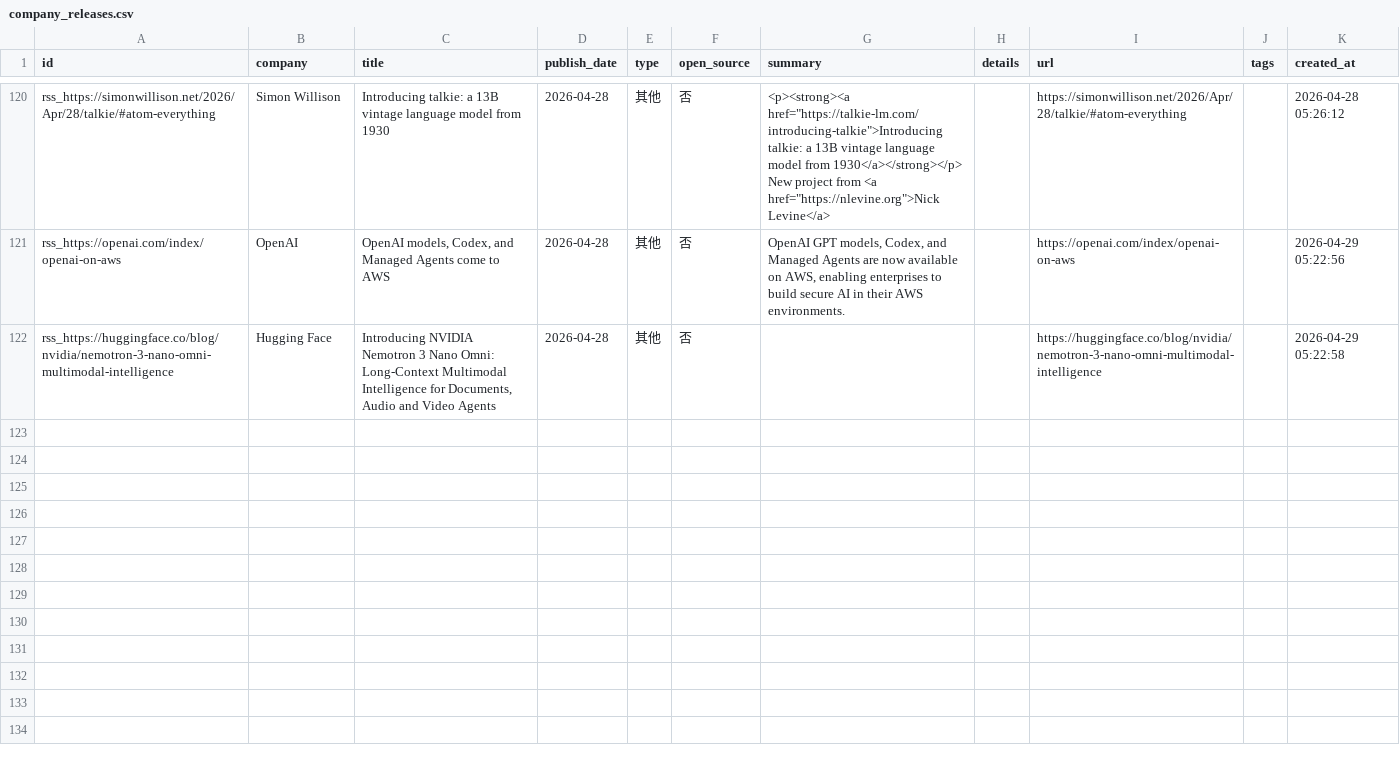
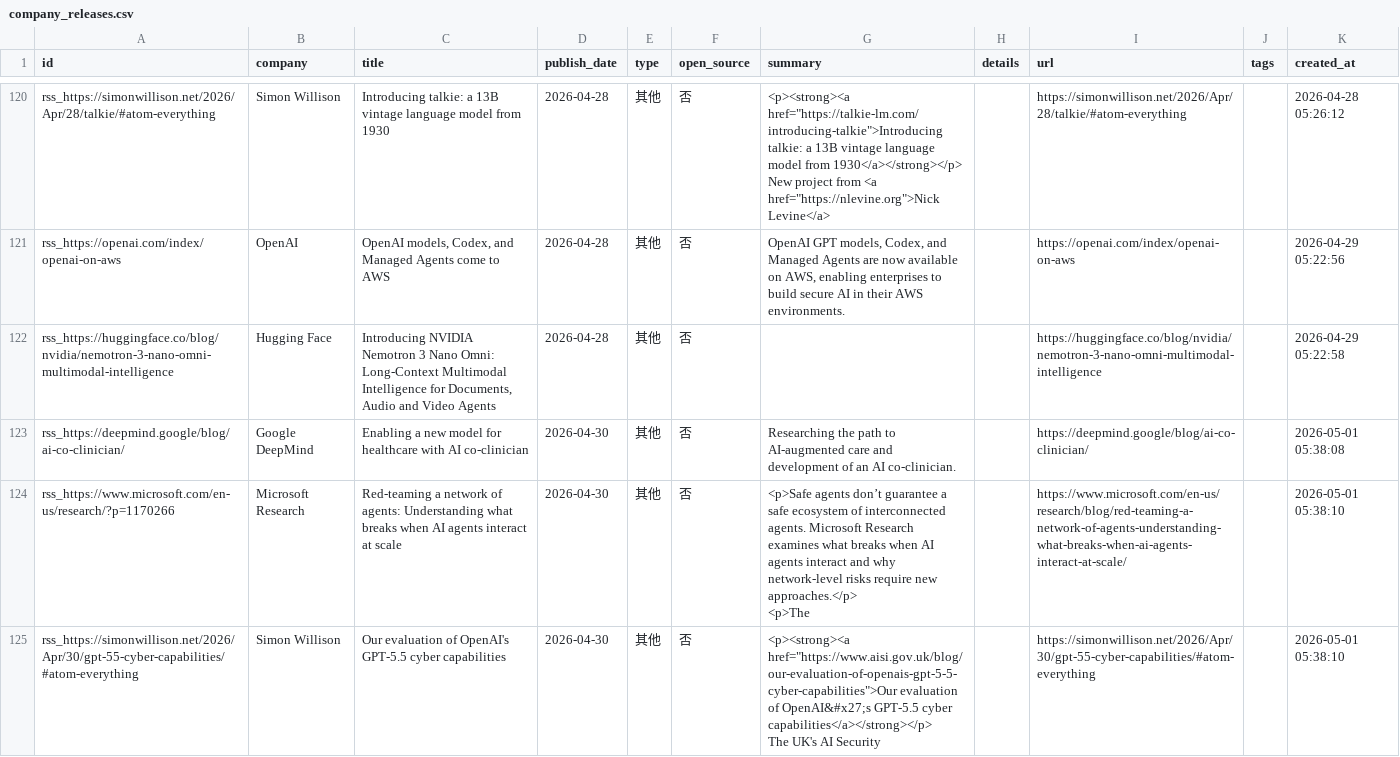
Before and after one commit to nottobeaproblem/github-trend-monitor, a CSV file: data/company_releases.csv, drawn as a sheet; only a part is shown, gaps mark what is left out.

```diff
--- a/data/company_releases.csv
+++ b/data/company_releases.csv
@@ -182 +182,6 @@ rss_https://openai.com/index/openai-on-aws,OpenAI,"OpenAI models, Codex, and Man
 rss_https://huggingface.co/blog/nvidia/nemotron-3-nano-omni-multimodal-intelligence,Hugging Face,"Introducing NVIDIA Nemotron 3 Nano Omni: Long-Context Multimodal Intelligence for Documents, Audio and Video Agents",2026-04-28,其他,否,,,https://huggingface.co/blog/nvidia/nemotron-3-nano-omni-multimodal-intelligence,,2026-04-29 05:22:58
+rss_https://deepmind.google/blog/ai-co-clinician/,Google DeepMind,Enabling a new model for healthcare with AI co-clinician,2026-04-30,其他,否,Researching the path to AI-augmented care and development of an AI co-clinician.,,https://deepmind.google/blog/ai-co-clinician/,,2026-05-01 05:38:08
+rss_https://www.microsoft.com/en-us/research/?p=1170266,Microsoft Research,Red-teaming a network of agents: Understanding what breaks when AI agents interact at scale,2026-04-30,其他,否,"<p>Safe agents don’t guarantee a safe ecosystem of interconnected agents. Microsoft Research examines what breaks when AI agents interact and why network-level risks require new approaches.</p>
+<p>The",,https://www.microsoft.com/en-us/research/blog/red-teaming-a-network-of-agents-understanding-what-breaks-when-ai-agents-interact-at-scale/,,2026-05-01 05:38:10
+rss_https://simonwillison.net/2026/Apr/30/gpt-55-cyber-capabilities/#atom-everything,Simon Willison,Our evaluation of OpenAI's GPT-5.5 cyber capabilities,2026-04-30,其他,否,"<p><strong><a href=""https://www.aisi.gov.uk/blog/our-evaluation-of-openais-gpt-5-5-cyber-capabilities"">Our evaluation of OpenAI&#x27;s GPT-5.5 cyber capabilities</a></strong></p>
+The UK's AI Security ",,https://simonwillison.net/2026/Apr/30/gpt-55-cyber-capabilities/#atom-everything,,2026-05-01 05:38:10
```
Also changed, not shown: 8 other files.
